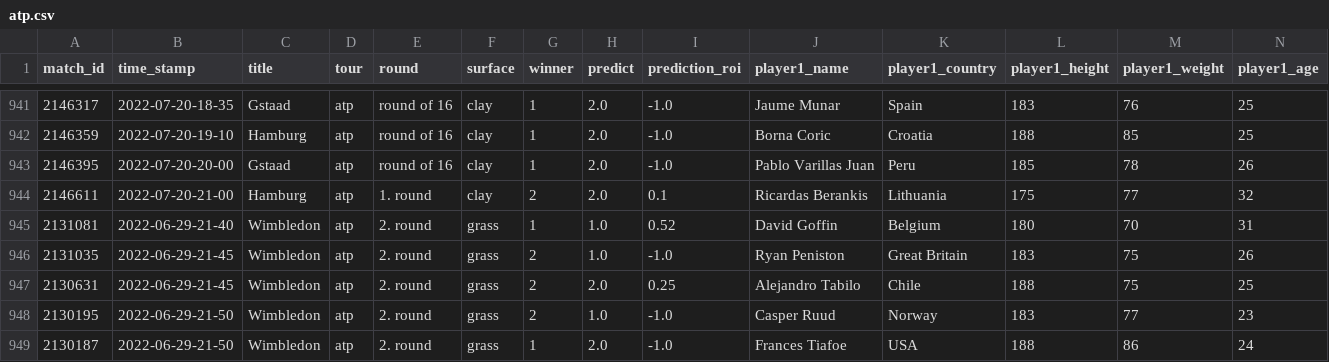
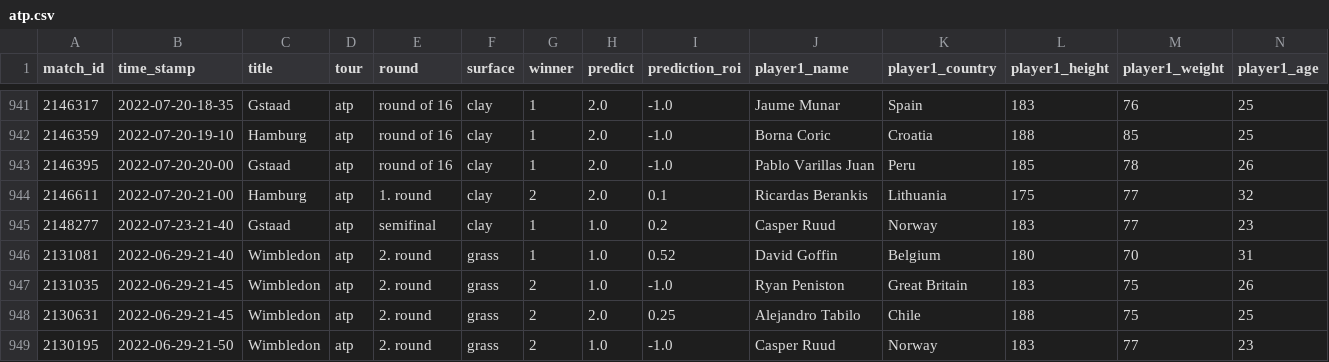
Before and after one commit to ebijun1007/tennis_major_tour_scraper, a CSV file: atp.csv, drawn as a sheet; only a part is shown, gaps mark what is left out; the shorter side is filled out with more unchanged rows; rows hold the shown columns only; the diff names each change by its address in the sheet, - before the commit and + after, or states it on an @@ line.

```diff
--- a/atp.csv
+++ b/atp.csv
+row 945: 2148277 | 2022-07-23-21-40 | Gstaad | atp | semifinal | clay | 1 | 1.0 | 0.2 | Casper Ruud | Norway | 183 | 77 | 23
```
Also changed, not shown: data/next_48_hours_match.csv, merged.csv, 2 other files.
